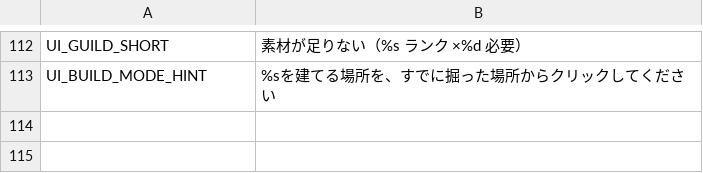
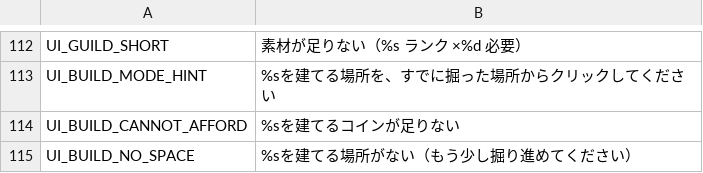
Before and after one commit to jinsei0604/UnderDesk, a CSV file: locale/ja.csv, drawn as a sheet; only a part is shown, gaps mark what is left out.

Commit message:
Auto-build altar/guild at button press instead of requiring manual placement

```diff
--- a/locale/ja.csv
+++ b/locale/ja.csv
@@ -113 +113,3 @@ UI_GUILD_SHORT,素材が足りない（%s ランク ×%d 必要）
 UI_BUILD_MODE_HINT,%sを建てる場所を、すでに掘った場所からクリックしてください
+UI_BUILD_CANNOT_AFFORD,%sを建てるコインが足りない
+UI_BUILD_NO_SPACE,%sを建てる場所がない（もう少し掘り進めてください）
```
Also changed, not shown: locale/en.csv, 4 other files.
